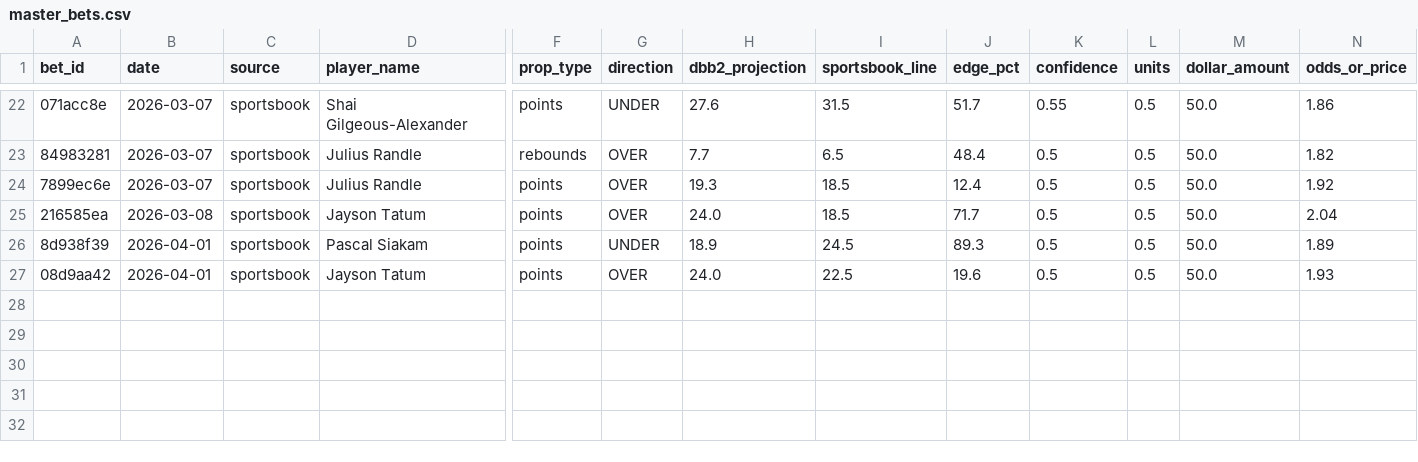
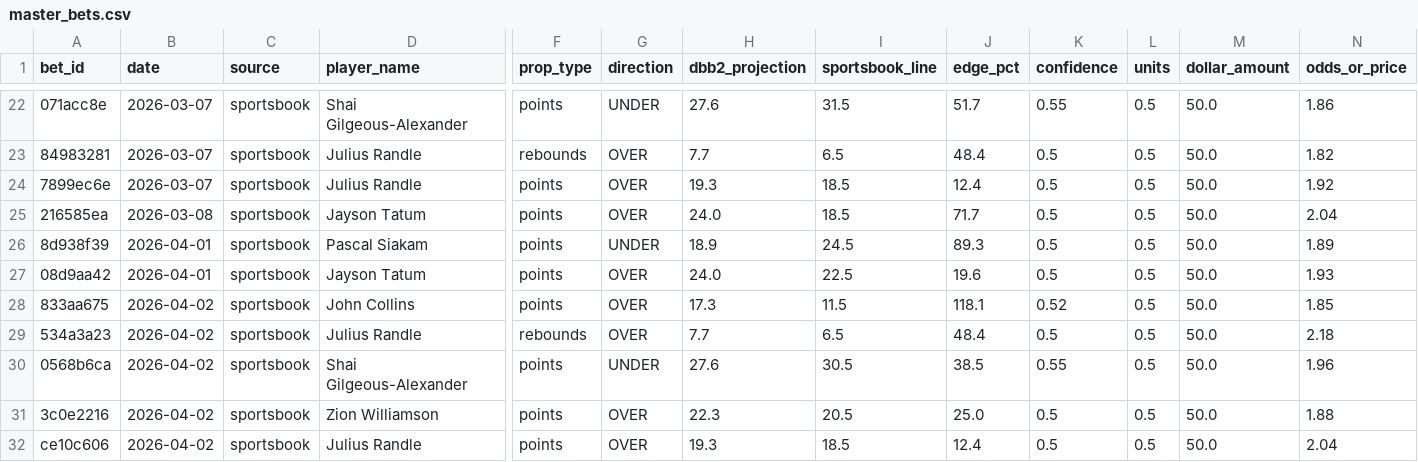
Before and after one commit to teebuphilip/courtdominion, a CSV file: betting-engine/data/bets/master_bets.csv, drawn as a sheet; only a part is shown, gaps mark what is left out; rows hold the shown columns only; the diff names each change by its address in the sheet, - before the commit and + after, or states it on an @@ line.

```diff
--- a/betting-engine/data/bets/master_bets.csv
+++ b/betting-engine/data/bets/master_bets.csv
+row 28: 833aa675 | 2026-04-02 | sportsbook | John Collins | points | OVER | 17.3 | 11.5 | 118.1 | 0.52 | 0.5 | 50.0 | 1.85
+row 29: 534a3a23 | 2026-04-02 | sportsbook | Julius Randle | rebounds | OVER | 7.7 | 6.5 | 48.4 | 0.5 | 0.5 | 50.0 | 2.18
+row 30: 0568b6ca | 2026-04-02 | sportsbook | Shai Gilgeous-Alexander | points | UNDER | 27.6 | 30.5 | 38.5 | 0.55 | 0.5 | 50.0 | 1.96
+row 31: 3c0e2216 | 2026-04-02 | sportsbook | Zion Williamson | points | OVER | 22.3 | 20.5 | 25.0 | 0.5 | 0.5 | 50.0 | 1.88
+row 32: ce10c606 | 2026-04-02 | sportsbook | Julius Randle | points | OVER | 19.3 | 18.5 | 12.4 | 0.5 | 0.5 | 50.0 | 2.04
```
Also changed, not shown: betting-engine/data/bets/master_bets_enhanced.csv, 13 other files.
